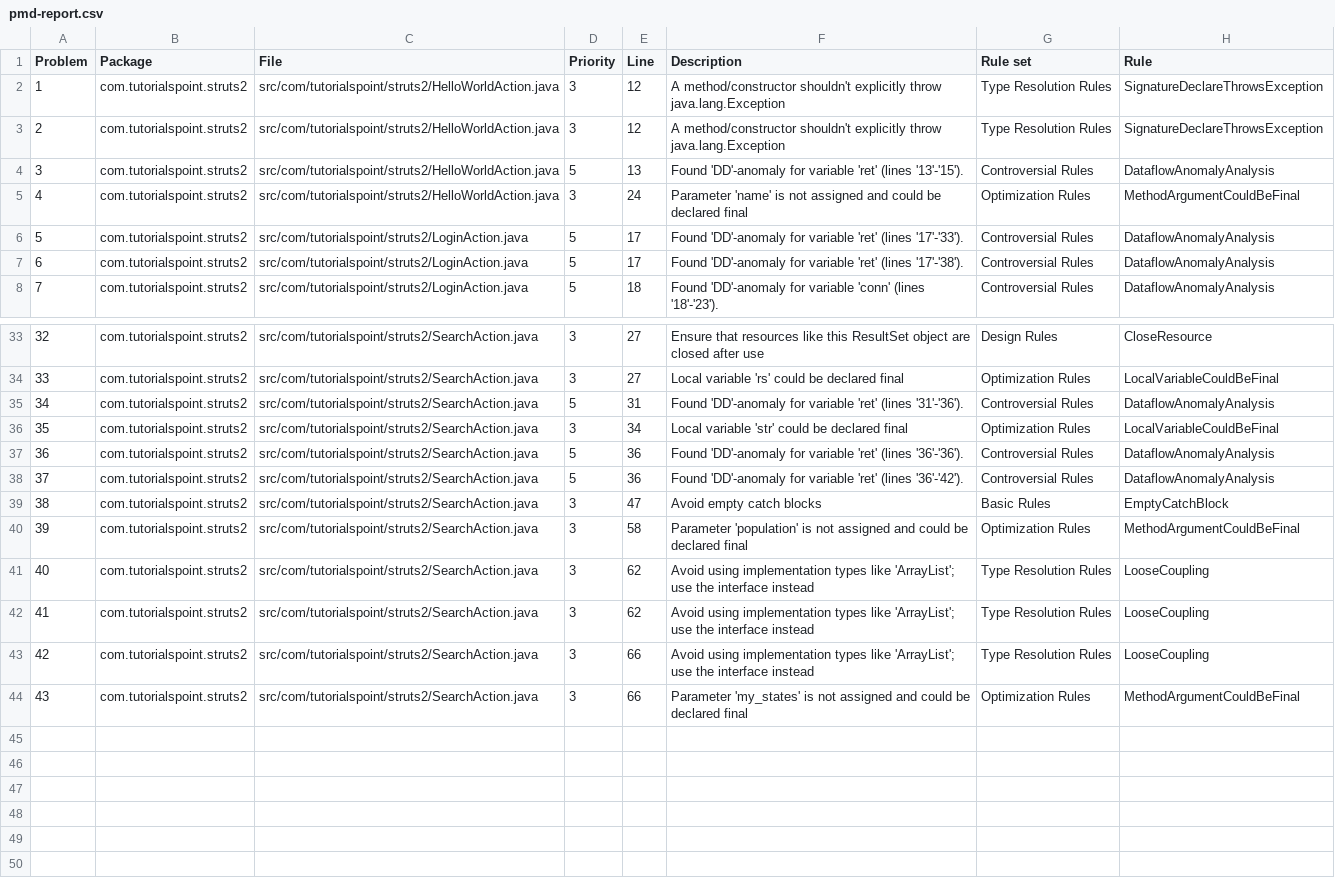
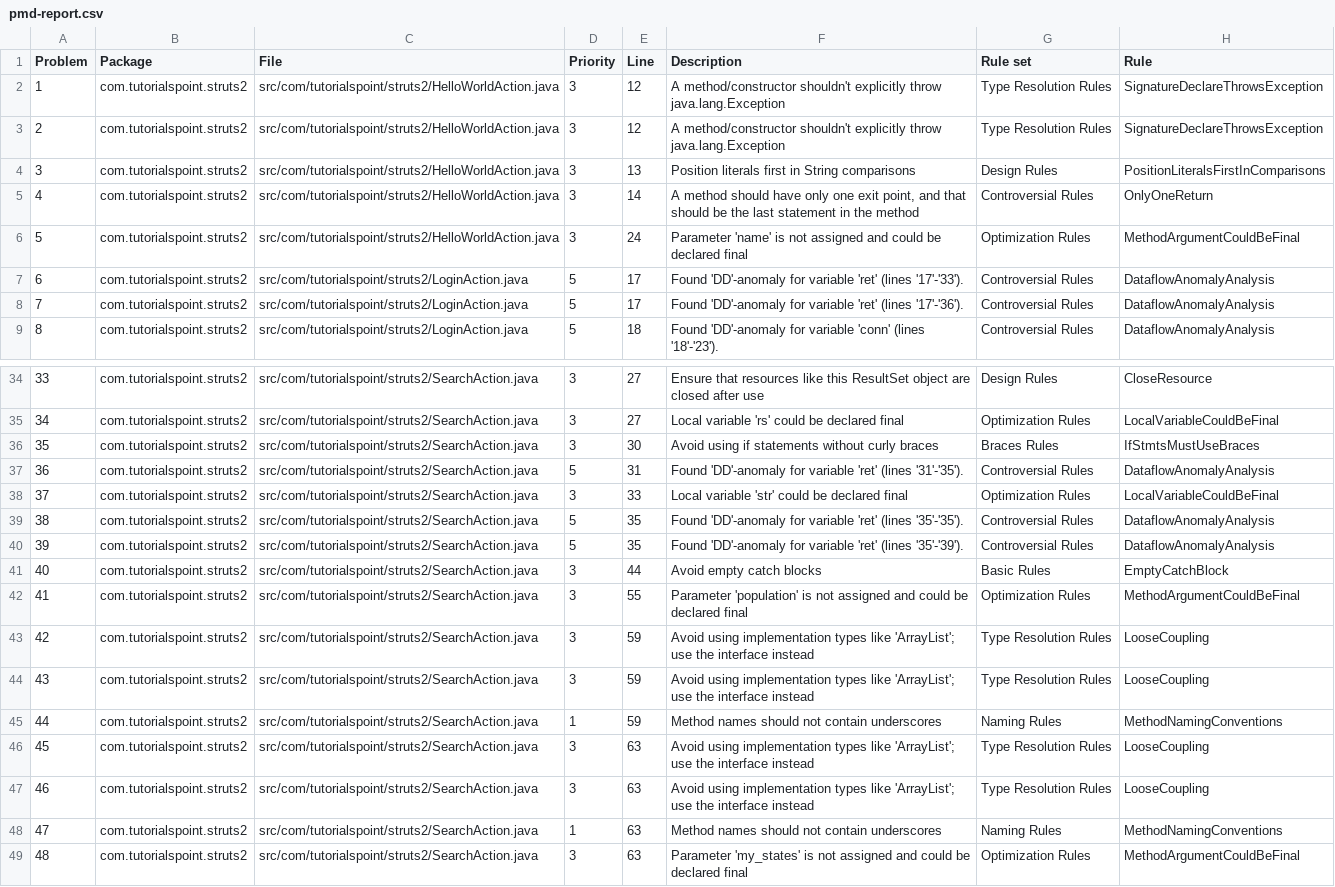
Before and after one commit to RogueHat/Struts-n-Bases, a CSV file: HelloWorldStruts2/reports/pmd-report.csv, drawn as a sheet; only a part is shown, gaps mark what is left out; addresses are those after the commit; the diff covers the shown part only; the diff names each change by its address in the sheet, - before the commit and + after, or states it on an @@ line.

Commit message:
added new pd reports
Signed-off-by: carlo <carlomiguelh@gmail.com>

```diff
--- a/HelloWorldStruts2/reports/pmd-report.csv
+++ b/HelloWorldStruts2/reports/pmd-report.csv
-D4 (Priority): 5
+D4 (Priority): 3
-F4 (Description): Found 'DD'-anomaly for variable 'ret' (lines '13'-'15').
+F4 (Description): Position literals first in String comparisons
-G4 (Rule set): Controversial Rules
+G4 (Rule set): Design Rules
-H4 (Rule): DataflowAnomalyAnalysis
+H4 (Rule): PositionLiteralsFirstInComparisons
+row 5: 4 | com.tutorialspoint.struts2 | src/com/tutorialspoint/struts2/HelloWorldAction.java | 3 | 14 | A method should have only one exit point, and that should be the last statement in the method | Controversial Rules | OnlyOneReturn
@@ column A (Problem) renumbered from row 6 down @@
-F8 (Description): …'ret' (lines '17'-'38').
+F8 (Description): …'ret' (lines '17'-'36').
+row 36: 35 | com.tutorialspoint.struts2 | src/com/tutorialspoint/struts2/SearchAction.java | 3 | 30 | Avoid using if statements without curly braces | Braces Rules | IfStmtsMustUseBraces
-F37 (Description): …'ret' (lines '31'-'36').
+F37 (Description): …'ret' (lines '31'-'35').
-E38 (Line): 34
+E38 (Line): 33
-E39:E40 (Line): 36
+E39:E40 (Line): 35
-F39 (Description): …'ret' (lines '36'-'36').
+F39 (Description): …'ret' (lines '35'-'35').
-F40 (Description): …'ret' (lines '36'-'42').
+F40 (Description): …'ret' (lines '35'-'39').
-E41 (Line): 47
+E41 (Line): 44
-E42 (Line): 58
+E42 (Line): 55
-E43:E44 (Line): 62
+E43:E44 (Line): 59
+row 45: 44 | com.tutorialspoint.struts2 | src/com/tutorialspoint/struts2/SearchAction.java | 1 | 59 | Method names should not contain underscores | Naming Rules | MethodNamingConventions
-E46 (Line): 66
+E46 (Line): 63
+row 47: 46 | com.tutorialspoint.struts2 | src/com/tutorialspoint/struts2/SearchAction.java | 3 | 63 | Avoid using implementation types like 'ArrayList'; use the interface instead | Type Resolution Rules | LooseCoupling
+row 48: 47 | com.tutorialspoint.struts2 | src/com/tutorialspoint/struts2/SearchAction.java | 1 | 63 | Method names should not contain underscores | Naming Rules | MethodNamingConventions
-E49 (Line): 66
+E49 (Line): 63
```
Also changed, not shown: 10 edited cells elsewhere in this file, 4 other files.
